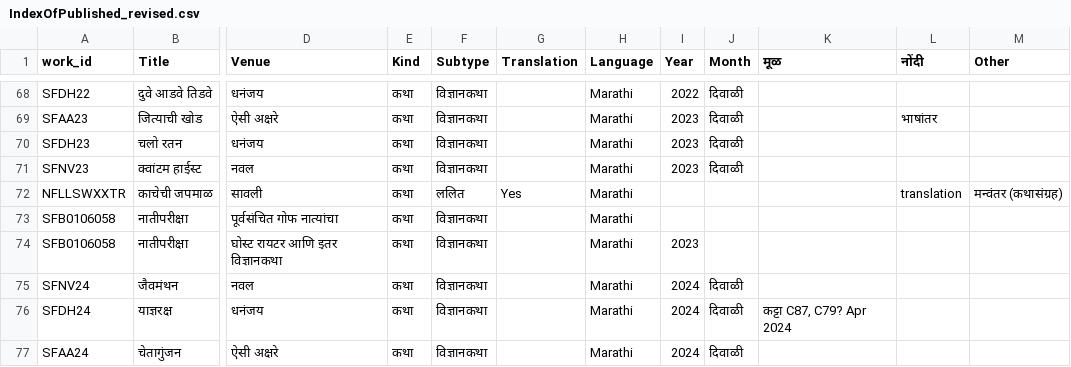
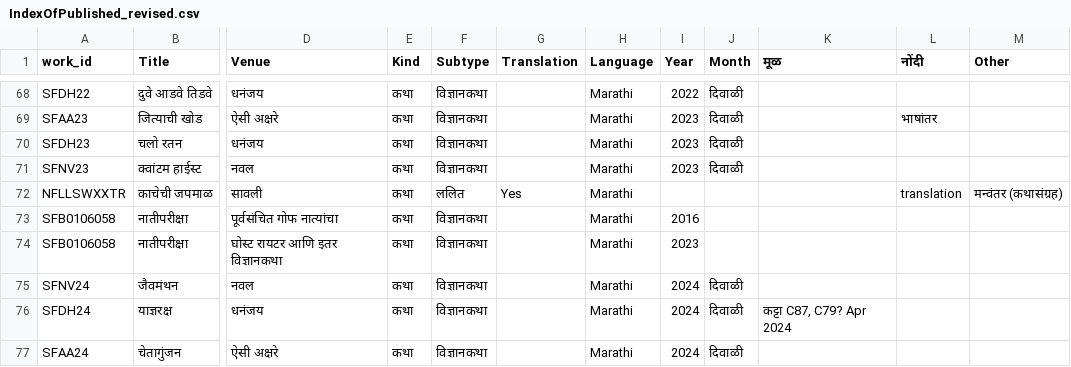
Before and after one commit to AshishMahabal/writings, a CSV file: IndexOfPublished_revised.csv, drawn as a sheet; only a part is shown, gaps mark what is left out; the diff covers the shown part only; the diff names each change by its address in the sheet, - before the commit and + after, or states it on an @@ line.

```diff
--- a/IndexOfPublished_revised.csv
+++ b/IndexOfPublished_revised.csv
-I73 (Year): (empty)
+I73 (Year): 2016
```
Also changed, not shown: 11 moved rows and 2 edited cells elsewhere in this file, 16 other files.
